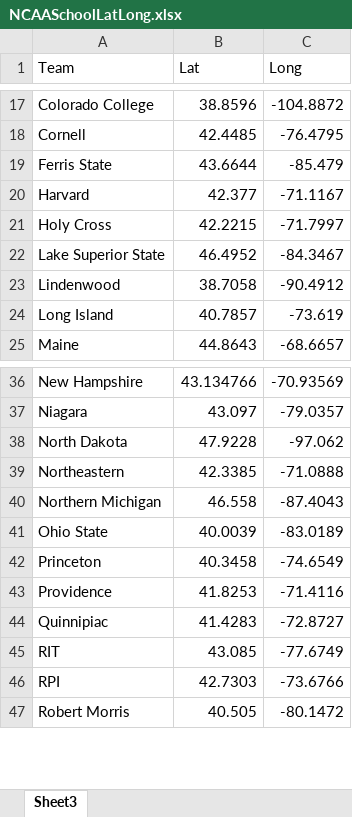
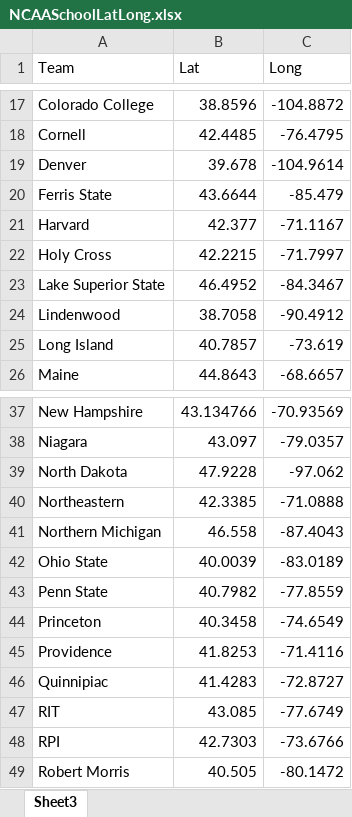
Before and after one commit to nels2248/ncaamhockeytransferportal, an Excel workbook: NCAASchoolLatLong.xlsx, sheet Sheet3, drawn as a sheet; only a part is shown, gaps mark what is left out; values as stored, in another font and other column widths than the file's, no borders; the diff names each change by its address in the sheet, - before the commit and + after, or states it on an @@ line.

Commit message:
fixed issues with denver and penn state not having a lat long

```diff
--- a/NCAASchoolLatLong.xlsx (sheet Sheet3)
+++ b/NCAASchoolLatLong.xlsx (sheet Sheet3)
+row 19: Denver | 39.678 | -104.9614
+row 43: Penn State | 40.7982 | -77.8559
```
Also changed, not shown: 2 other files.
